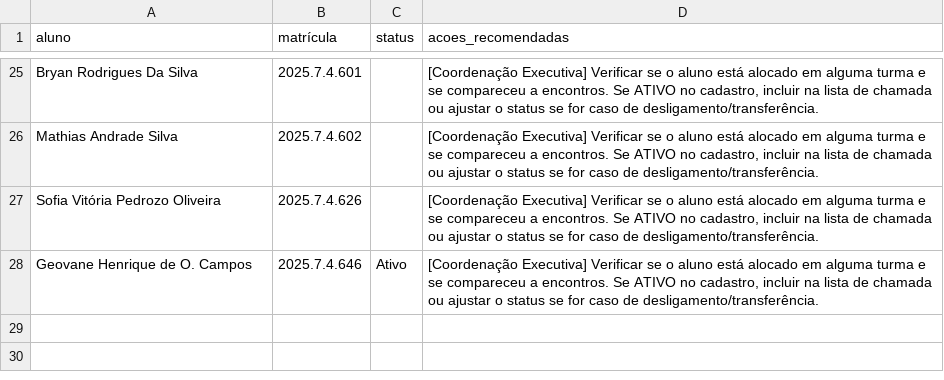
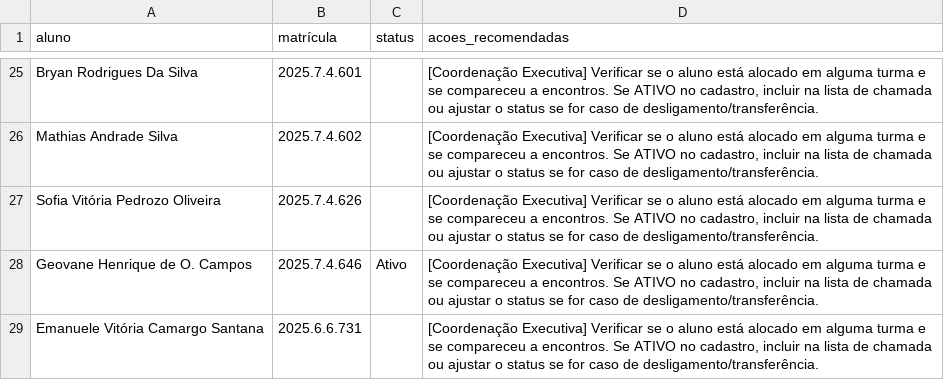
Before and after one commit to ProgramaFuturoCientista/relatorio-pfc, a CSV file: auditoria/alunos_no_cadastro_sem_chamada.csv, drawn as a sheet; only a part is shown, gaps mark what is left out; the diff names each change by its address in the sheet, - before the commit and + after, or states it on an @@ line.

```diff
--- a/auditoria/alunos_no_cadastro_sem_chamada.csv
+++ b/auditoria/alunos_no_cadastro_sem_chamada.csv
+row 29: Emanuele Vitória Camargo Santana | 2025.6.6.731 |  | [Coordenação Executiva] Verificar se o aluno está alocado em alguma turma e se compareceu a encontros. Se ATIVO no cadastro, incluir na lista de chamada ou ajustar o status se for caso de desligamento/transferência.
```
Also changed, not shown: auditoria/inconsistencias.csv, 13 other files.
